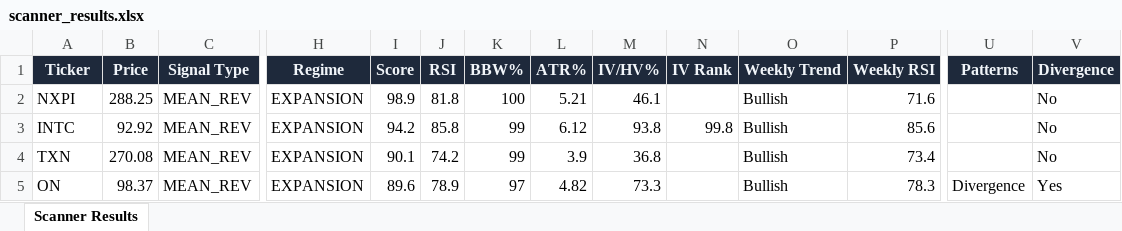
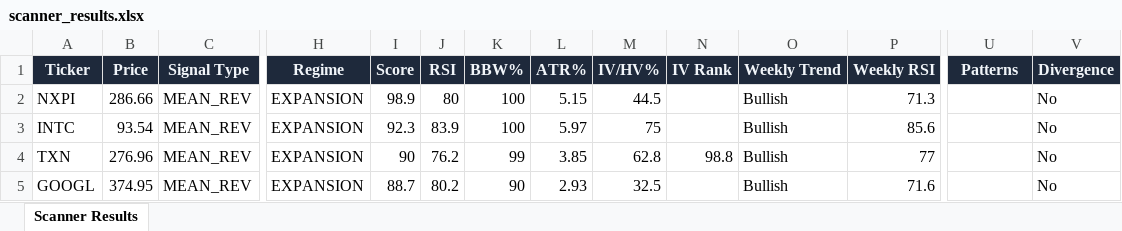
Before and after one commit to 6000rr4n/BM-screener, an Excel workbook: output/scanner_results.xlsx, sheet Scanner Results, drawn as a sheet; only a part is shown, gaps mark what is left out; values as stored, in another font and other column widths than the file's, no borders; the diff covers the shown part only; the diff names each change by its address in the sheet, - before the commit and + after, or states it on an @@ line.

```diff
--- a/output/scanner_results.xlsx (sheet Scanner Results)
+++ b/output/scanner_results.xlsx (sheet Scanner Results)
-B2 (Price): 288.25
+B2 (Price): 286.66
-J2 (RSI): 81.8
+J2 (RSI): 80
-L2 (ATR%): 5.21
+L2 (ATR%): 5.15
-M2 (IV/HV%): 46.1
+M2 (IV/HV%): 44.5
-P2 (Weekly RSI): 71.6
+P2 (Weekly RSI): 71.3
-B3 (Price): 92.92
+B3 (Price): 93.54
-I3 (Score): 94.2
+I3 (Score): 92.3
-J3 (RSI): 85.8
+J3 (RSI): 83.9
-K3 (BBW%): 99
+K3 (BBW%): 100
-L3 (ATR%): 6.12
+L3 (ATR%): 5.97
-M3 (IV/HV%): 93.8
+M3 (IV/HV%): 75
-N3 (IV Rank): 99.8
+N3 (IV Rank): (empty)
-B4 (Price): 270.08
+B4 (Price): 276.96
-I4 (Score): 90.1
+I4 (Score): 90
-J4 (RSI): 74.2
+J4 (RSI): 76.2
-L4 (ATR%): 3.9
+L4 (ATR%): 3.85
-M4 (IV/HV%): 36.8
+M4 (IV/HV%): 62.8
-N4 (IV Rank): (empty)
+N4 (IV Rank): 98.8
-P4 (Weekly RSI): 73.4
+P4 (Weekly RSI): 77
-A5 (Ticker): ON
+A5 (Ticker): GOOGL
-B5 (Price): 98.37
+B5 (Price): 374.95
-I5 (Score): 89.6
+I5 (Score): 88.7
-J5 (RSI): 78.9
+J5 (RSI): 80.2
-K5 (BBW%): 97
+K5 (BBW%): 90
-L5 (ATR%): 4.82
+L5 (ATR%): 2.93
-M5 (IV/HV%): 73.3
+M5 (IV/HV%): 32.5
-P5 (Weekly RSI): 78.3
+P5 (Weekly RSI): 71.6
-U5 (Patterns): Divergence
+U5 (Patterns): (empty)
-V5 (Divergence): Yes
+V5 (Divergence): No
```
Also changed, not shown: 10 added rows, 17 removed rows and 189 edited cells elsewhere in this sheet, 1 other file.
